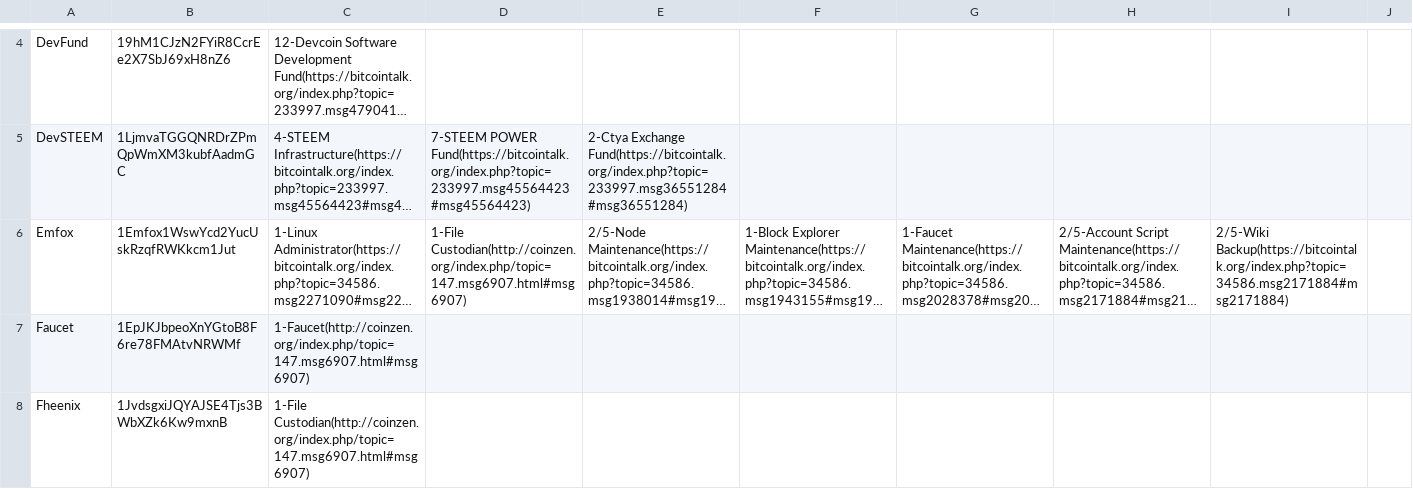
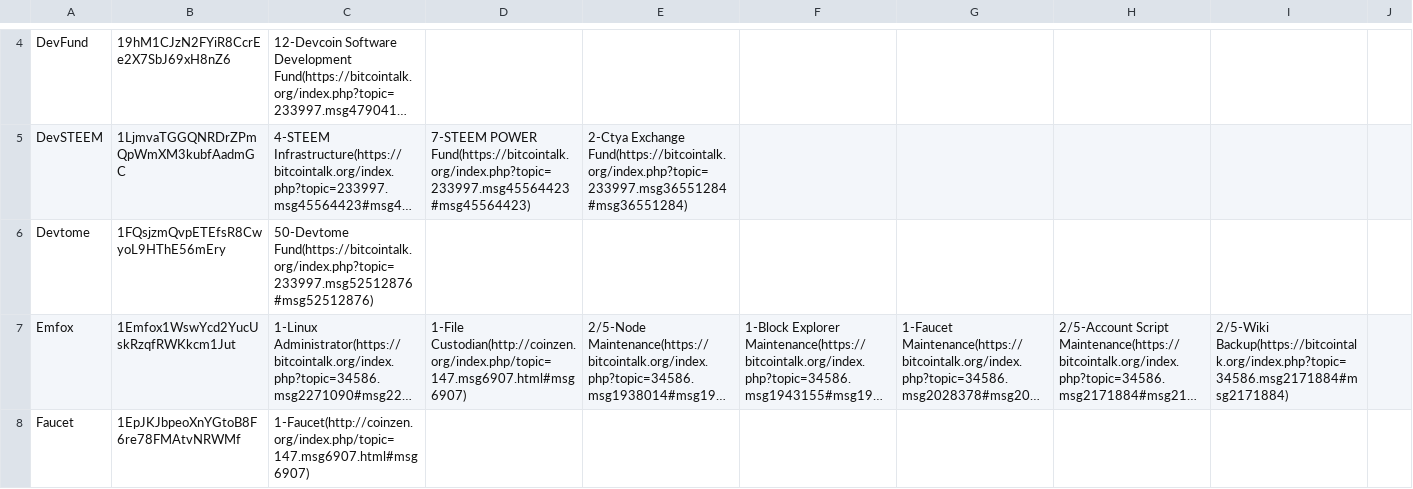
Before and after one commit to devcoin/shares, a CSV file: ongoing_98.csv, drawn as a sheet; only a part is shown, gaps mark what is left out; the shorter side is filled out with more unchanged rows; long unchanged cells end in …; the diff names each change by its address in the sheet, - before the commit and + after, or states it on an @@ line.

Commit message:
Provision 50 ongoing shares for the Devtome budget.

```diff
--- a/ongoing_98.csv
+++ b/ongoing_98.csv
+row 6: Devtome | 1FQsjzmQvpETEfsR8CwyoL9HThE56mEry | 50-Devtome Fund(https://bitcointalk.org/index.php?topic=233997.msg52512876#msg52512876)
```
